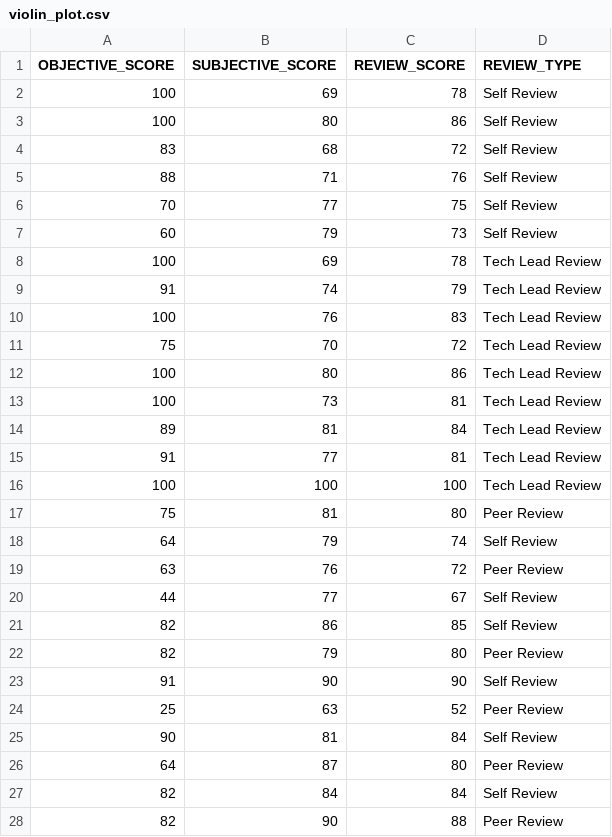
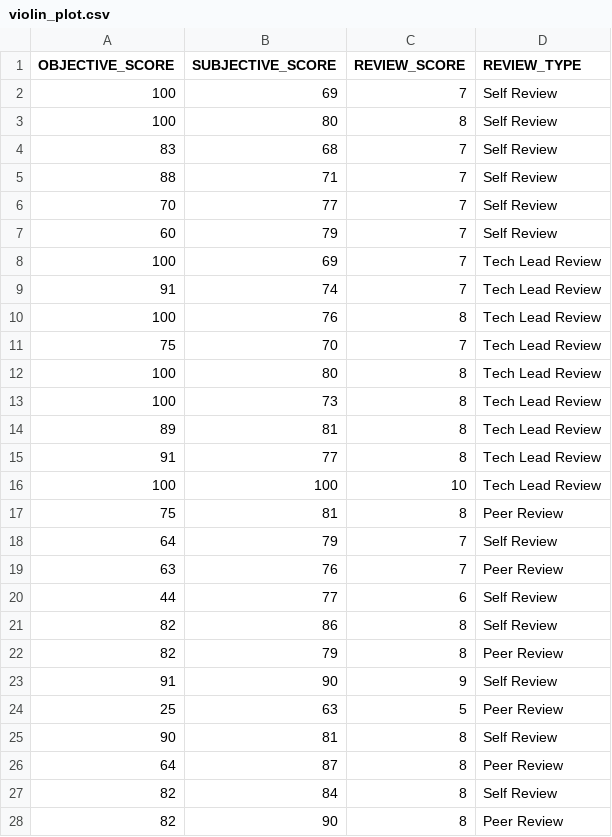
Before and after one commit to fortunem9118/D3-practice, a CSV file: violin_plot.csv, drawn as a sheet; only a part is shown; the diff covers the shown part only.

Commit message:
Update violin_plot.csv

```diff
--- a/violin_plot.csv
+++ b/violin_plot.csv
@@ -1,28 +1,28 @@
 OBJECTIVE_SCORE,SUBJECTIVE_SCORE,REVIEW_SCORE,REVIEW_TYPE
-100,69,78,Self Review
-100,80,86,Self Review
-83,68,72,Self Review
-88,71,76,Self Review
-70,77,75,Self Review
-60,79,73,Self Review
-100,69,78,Tech Lead Review
-91,74,79,Tech Lead Review
-100,76,83,Tech Lead Review
-75,70,72,Tech Lead Review
-100,80,86,Tech Lead Review
-100,73,81,Tech Lead Review
-89,81,84,Tech Lead Review
-91,77,81,Tech Lead Review
-100,100,100,Tech Lead Review
-75,81,80,Peer Review
-64,79,74,Self Review
-63,76,72,Peer Review
-44,77,67,Self Review
-82,86,85,Self Review
-82,79,80,Peer Review
-91,90,90,Self Review
-25,63,52,Peer Review
-90,81,84,Self Review
-64,87,80,Peer Review
-82,84,84,Self Review
-82,90,88,Peer Review
+100,69,7,Self Review
+100,80,8,Self Review
+83,68,7,Self Review
+88,71,7,Self Review
+70,77,7,Self Review
+60,79,7,Self Review
+100,69,7,Tech Lead Review
+91,74,7,Tech Lead Review
+100,76,8,Tech Lead Review
+75,70,7,Tech Lead Review
+100,80,8,Tech Lead Review
+100,73,8,Tech Lead Review
+89,81,8,Tech Lead Review
+91,77,8,Tech Lead Review
+100,100,10,Tech Lead Review
+75,81,8,Peer Review
+64,79,7,Self Review
+63,76,7,Peer Review
+44,77,6,Self Review
+82,86,8,Self Review
+82,79,8,Peer Review
+91,90,9,Self Review
+25,63,5,Peer Review
+90,81,8,Self Review
+64,87,8,Peer Review
+82,84,8,Self Review
+82,90,8,Peer Review
```
Also changed, not shown: 131 edited cells elsewhere in this file.
